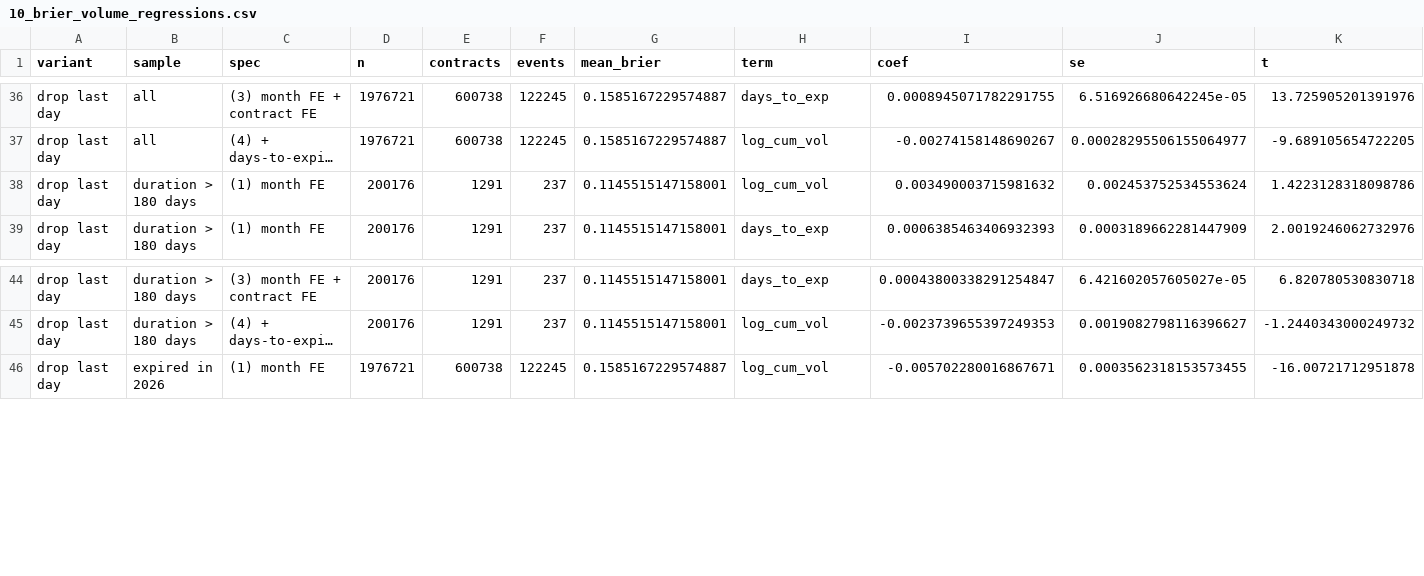
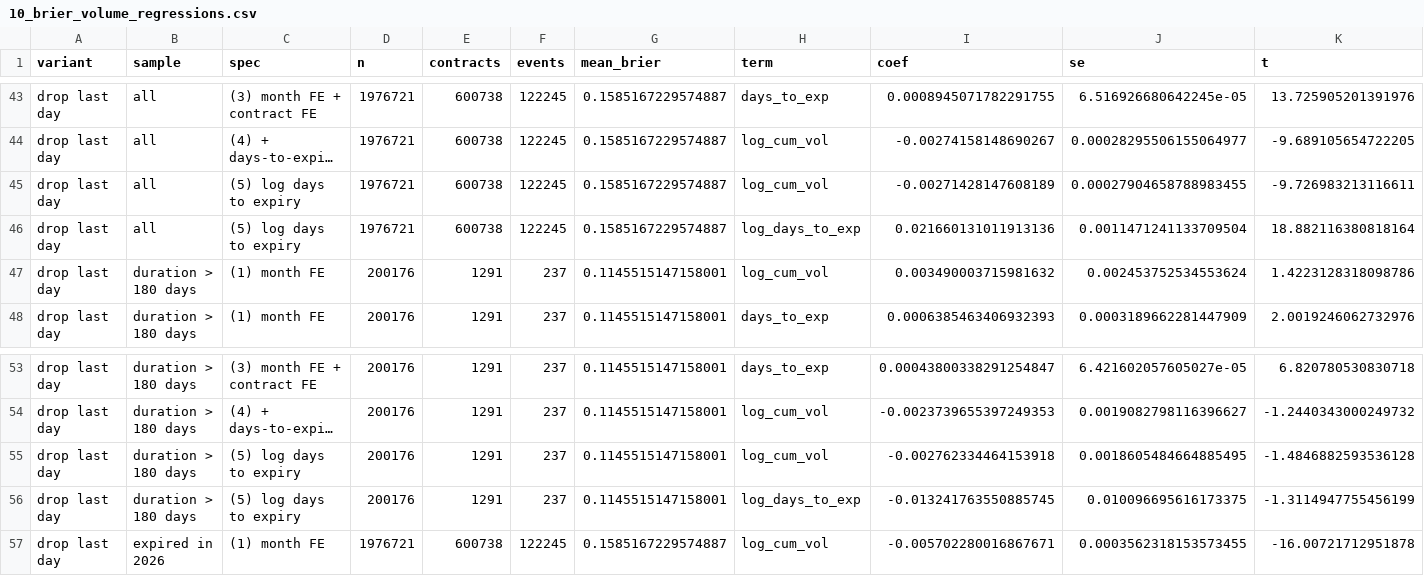
Before and after one commit to ameliadai/long-term-markets, a CSV file: kalshi/results/10_brier_volume_regressions.csv, drawn as a sheet; only a part is shown, gaps mark what is left out; long unchanged cells end in …; rows hold the shown columns only; the diff covers the shown part only; the diff names each change by its address in the sheet, - before the commit and + after, or states it on an @@ line.

```diff
--- a/kalshi/results/10_brier_volume_regressions.csv
+++ b/kalshi/results/10_brier_volume_regressions.csv
+row 45: drop last day | all | (5) log days to expiry | 1976721 | 600738 | 122245 | 0.1585167229574887 | log_cum_vol | -0.00271428147608189 | 0.00027904658788983455 | -9.726983213116611
+row 46: drop last day | all | (5) log days to expiry | 1976721 | 600738 | 122245 | 0.1585167229574887 | log_days_to_exp | 0.021660131011913136 | 0.0011471241133709504 | 18.882116380818164
+row 55: drop last day | duration > 180 days | (5) log days to expiry | 200176 | 1291 | 237 | 0.1145515147158001 | log_cum_vol | -0.002762334464153918 | 0.0018605484664885495 | -1.4846882593536128
+row 56: drop last day | duration > 180 days | (5) log days to expiry | 200176 | 1291 | 237 | 0.1145515147158001 | log_days_to_exp | -0.013241763550885745 | 0.010096695616173375 | -1.3114947755456199
```
Also changed, not shown: 10 added rows elsewhere in this file, polymarket/results/pm_brier_volume_regressions.csv, polymarket/results/pm_by_category.csv, 9 other files.
